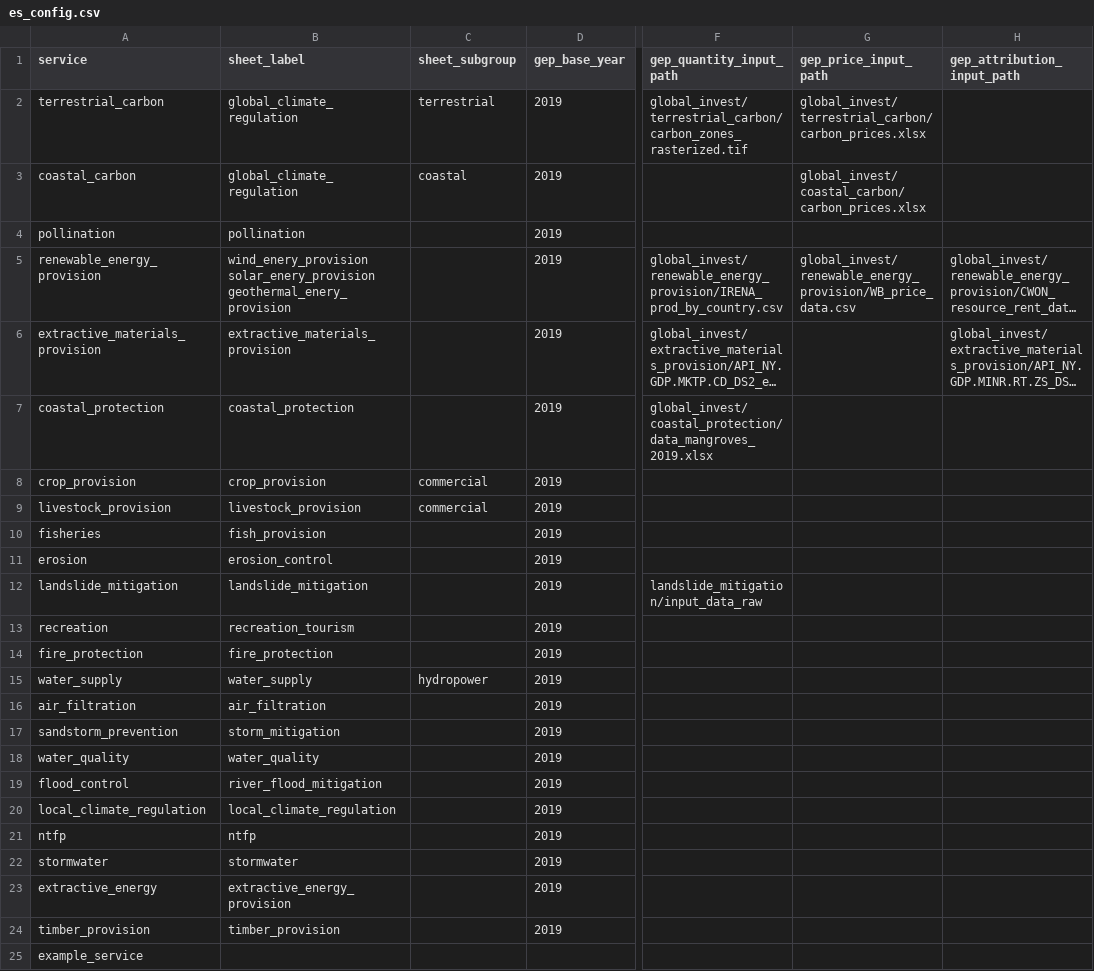
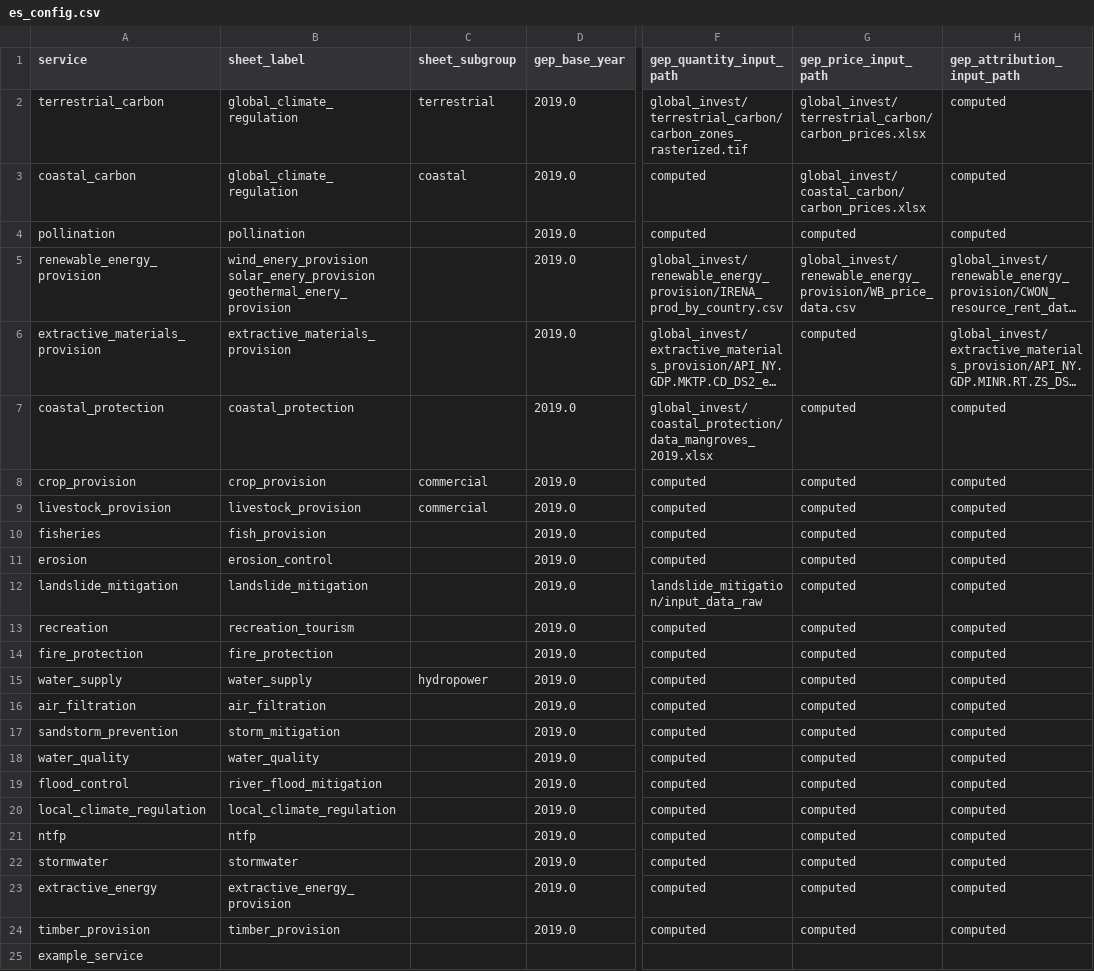
Before and after one commit to NatCapTEEMs/global_invest_dev, a CSV file: global_invest/input_template/es_config.csv, drawn as a sheet; only a part is shown, gaps mark what is left out; long unchanged cells end in …; the diff names each change by its address in the sheet, - before the commit and + after, or states it on an @@ line.

Commit message:
es_config: a slot says computed rather than sitting blank
Blank already meant the attribute does not apply to a service, but blank cannot distinguish that
from nobody having filled it in, and the two read identically to anyone scanning the table. That
ambiguity is not hypothetical: reading the blanks as neglect is how the config came to look
broken when it was correct.

is_not_a_value treats computed, skip and n/a exactly as blank, so hydration is unchanged and 59
cells now say why they hold no path. The three formula columns end up 5 paths and 18 computed,
3 and 20, 2 and 21.

C9 checks the pairing the table was already keeping by hand: a slot is a path exactly when a
service reads it, and computed exactly when it does not. Emptying terrestrial carbon's price cell
reproduces the finding. The readers are found with the parser, because both names also appear in
comments describing what a value used to be.

```diff
--- a/global_invest/input_template/es_config.csv
+++ b/global_invest/input_template/es_config.csv
-D2:D24 (gep_base_year): 2019
+D2:D24 (gep_base_year): 2019.0
-H2:H4 (gep_attribution_input_path): (empty)
+H2:H4 (gep_attribution_input_path): computed
-F3:F4 (gep_quantity_input_path): (empty)
+F3:F4 (gep_quantity_input_path): computed
-G4 (gep_price_input_path): (empty)
+G4 (gep_price_input_path): computed
-G6:G24 (gep_price_input_path): (empty)
+G6:G24 (gep_price_input_path): computed
-H7:H24 (gep_attribution_input_path): (empty)
+H7:H24 (gep_attribution_input_path): computed
-F8:F11 (gep_quantity_input_path): (empty)
+F8:F11 (gep_quantity_input_path): computed
-F13:F24 (gep_quantity_input_path): (empty)
+F13:F24 (gep_quantity_input_path): computed
```
Also changed, not shown: 1 other file.
